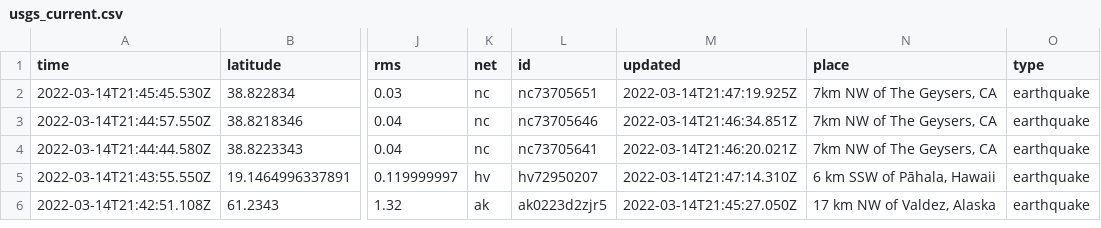
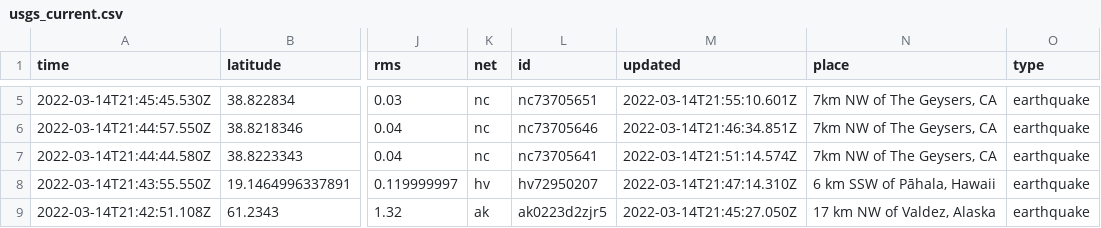
Before and after one commit to rachelll4/git-actions-nicar, a CSV file: usgs_current.csv, drawn as a sheet; only a part is shown, gaps mark what is left out; addresses are those after the commit; the diff covers the shown part only; the diff names each change by its address in the sheet, - before the commit and + after, or states it on an @@ line.

```diff
--- a/usgs_current.csv
+++ b/usgs_current.csv
-M5 (updated): 2022-03-14T21:47:19.925Z
+M5 (updated): 2022-03-14T21:55:10.601Z
-M7 (updated): 2022-03-14T21:46:20.021Z
+M7 (updated): 2022-03-14T21:51:14.574Z
```
Also changed, not shown: 5 added rows, 3 removed rows and 8 edited cells elsewhere in this file.
